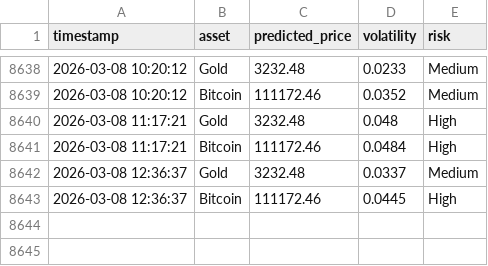
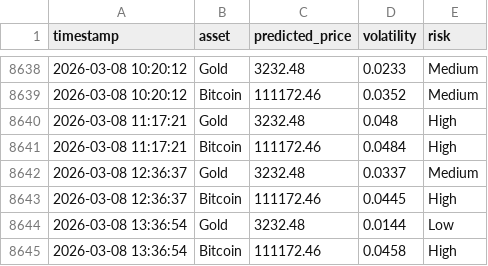
Before and after one commit to mehernsiri-cloud/gold-bitcoin-matrix, a CSV file: data/predictions_log.csv, drawn as a sheet; only a part is shown, gaps mark what is left out; the diff names each change by its address in the sheet, - before the commit and + after, or states it on an @@ line.

```diff
--- a/data/predictions_log.csv
+++ b/data/predictions_log.csv
+row 8644: 2026-03-08 13:36:54 | Gold | 3232.48 | 0.0144 | Low
+row 8645: 2026-03-08 13:36:54 | Bitcoin | 111172.46 | 0.0458 | High
```
Also changed, not shown: data/actual_data.csv, data/ai_predictions_log.csv.
